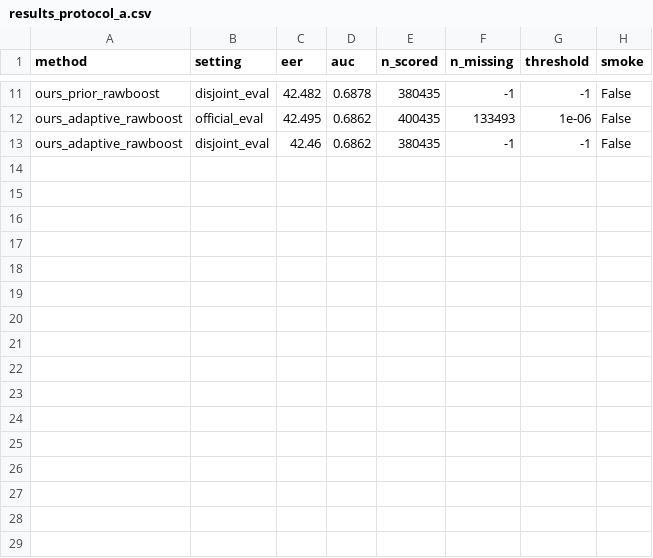
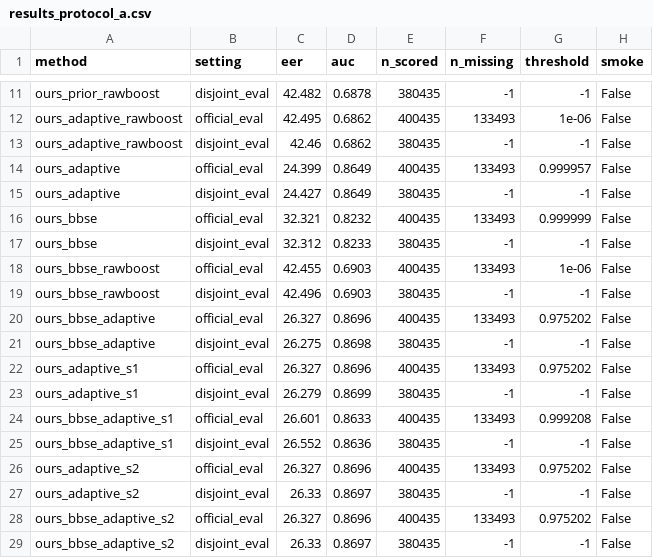
Before and after one commit to RohamIzadidoost/Kaggle_deepFakeAudio, a CSV file: results_protocol_a.csv, drawn as a sheet; only a part is shown, gaps mark what is left out; the diff names each change by its address in the sheet, - before the commit and + after, or states it on an @@ line.

```diff
--- a/results_protocol_a.csv
+++ b/results_protocol_a.csv
+row 14: ours_adaptive | official_eval | 24.399 | 0.8649 | 400435 | 133493 | 0.999957 | False
+row 15: ours_adaptive | disjoint_eval | 24.427 | 0.8649 | 380435 | -1 | -1 | False
+row 16: ours_bbse | official_eval | 32.321 | 0.8232 | 400435 | 133493 | 0.999999 | False
+row 17: ours_bbse | disjoint_eval | 32.312 | 0.8233 | 380435 | -1 | -1 | False
+row 18: ours_bbse_rawboost | official_eval | 42.455 | 0.6903 | 400435 | 133493 | 1e-06 | False
+row 19: ours_bbse_rawboost | disjoint_eval | 42.496 | 0.6903 | 380435 | -1 | -1 | False
+row 20: ours_bbse_adaptive | official_eval | 26.327 | 0.8696 | 400435 | 133493 | 0.975202 | False
+row 21: ours_bbse_adaptive | disjoint_eval | 26.275 | 0.8698 | 380435 | -1 | -1 | False
+row 22: ours_adaptive_s1 | official_eval | 26.327 | 0.8696 | 400435 | 133493 | 0.975202 | False
+row 23: ours_adaptive_s1 | disjoint_eval | 26.279 | 0.8699 | 380435 | -1 | -1 | False
+row 24: ours_bbse_adaptive_s1 | official_eval | 26.601 | 0.8633 | 400435 | 133493 | 0.999208 | False
+row 25: ours_bbse_adaptive_s1 | disjoint_eval | 26.552 | 0.8636 | 380435 | -1 | -1 | False
+row 26: ours_adaptive_s2 | official_eval | 26.327 | 0.8696 | 400435 | 133493 | 0.975202 | False
+row 27: ours_adaptive_s2 | disjoint_eval | 26.33 | 0.8697 | 380435 | -1 | -1 | False
+row 28: ours_bbse_adaptive_s2 | official_eval | 26.327 | 0.8696 | 400435 | 133493 | 0.975202 | False
+row 29: ours_bbse_adaptive_s2 | disjoint_eval | 26.33 | 0.8697 | 380435 | -1 | -1 | False
```
Also changed, not shown: 8 other files.
